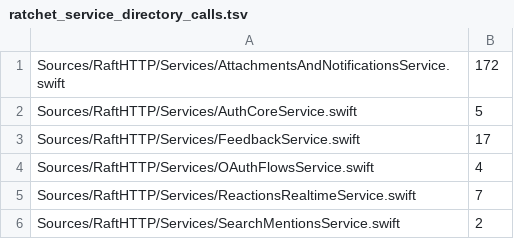
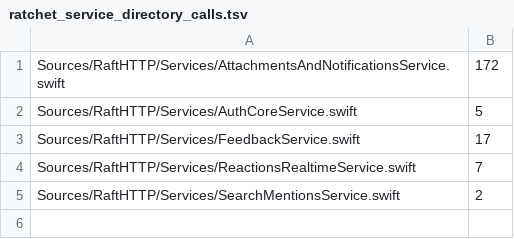
Before and after one commit to kevinzhow/raft-server-swift, a TSV file: scripts/ratchet_service_directory_calls.tsv, drawn as a sheet; the diff names each change by its address in the sheet, - before the commit and + after, or states it on an @@ line.

```diff
--- a/scripts/ratchet_service_directory_calls.tsv
+++ b/scripts/ratchet_service_directory_calls.tsv
-row 4: Sources/RaftHTTP/Services/OAuthFlowsService.swift | 4
```
Also changed, not shown: scripts/ratchet_extension_directory.tsv, scripts/ratchet_service_httpreply.tsv, 21 other files.
